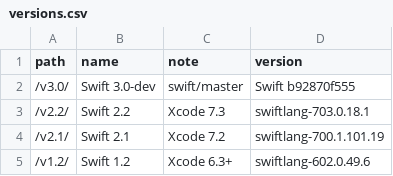
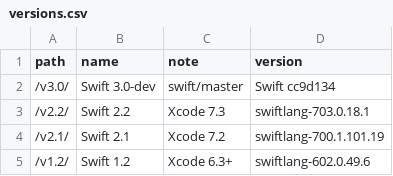
Before and after one commit to SwiftDocOrg/swiftdoc.org, a CSV file: _data/versions.csv, drawn as a sheet.

Commit message:
Nightly build of swift/master@cc9d134, 2016-03-27 11:15:28

```diff
--- a/_data/versions.csv
+++ b/_data/versions.csv
@@ -1,3 +1,3 @@
 path,name,note,version
-/v3.0/,Swift 3.0-dev,swift/master,Swift b92870f555
+/v3.0/,Swift 3.0-dev,swift/master,Swift cc9d134
 /v2.2/,Swift 2.2,Xcode 7.3,swiftlang-703.0.18.1
```
